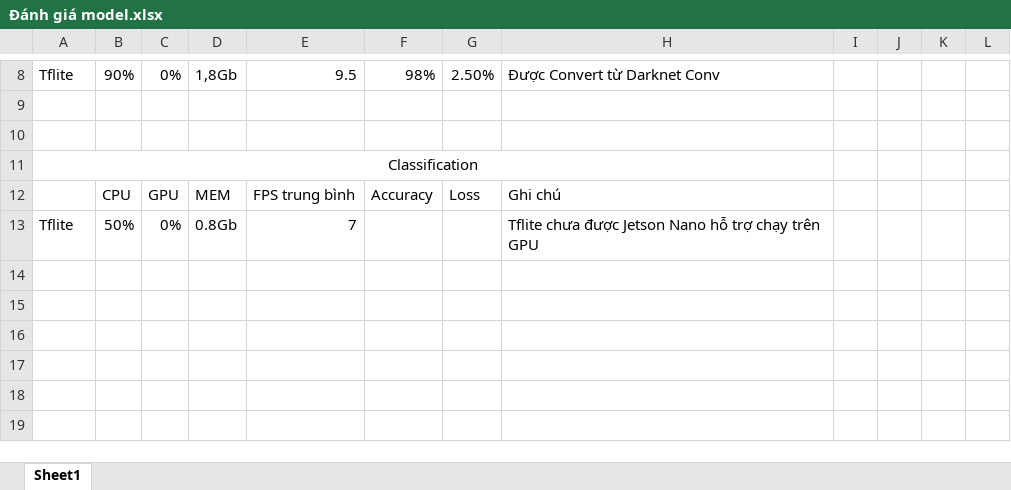
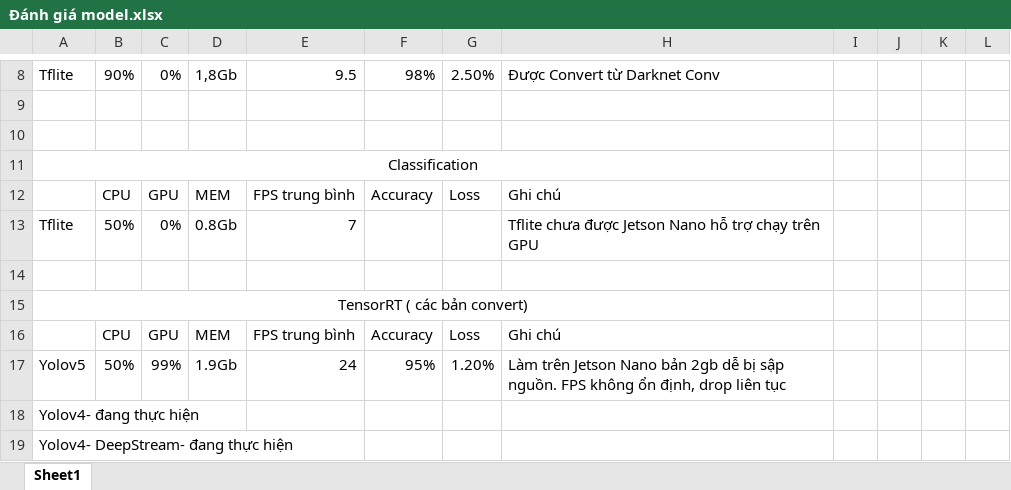
Before and after one commit to haanhvu010799/BaoCaoMonHoc, an Excel workbook: Đồ Án Chuyên Ngành/Đánh giá model.xlsx, sheet Sheet1, drawn as a sheet; only a part is shown, gaps mark what is left out; values as stored, in another font and other column widths than the file's, no borders; the diff names each change by its address in the sheet, - before the commit and + after, or states it on an @@ line.

```diff
--- a/Đồ Án Chuyên Ngành/Đánh giá model.xlsx (sheet Sheet1)
+++ b/Đồ Án Chuyên Ngành/Đánh giá model.xlsx (sheet Sheet1)
+row 14: (empty)
+row 15: TensorRT ( các bản convert)
+row 16:  | CPU | GPU | MEM | FPS trung bình | Accuracy | Loss | Ghi chú
+row 17: Yolov5 | 50% | 99% | 1.9Gb | 24 | 95% | 1.20% | Làm trên Jetson Nano bản 2gb dễ bị sập nguồn. FPS không ổn định, drop liên tục
+row 18: Yolov4- đang thực hiện
+row 19: Yolov4- DeepStream- đang thực hiện
```
Also changed, not shown: 2 other files.
